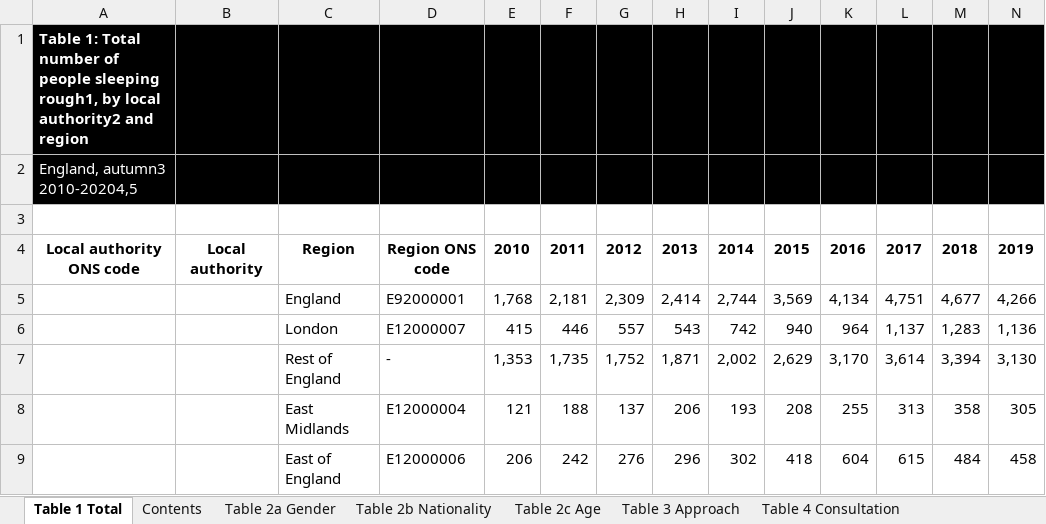
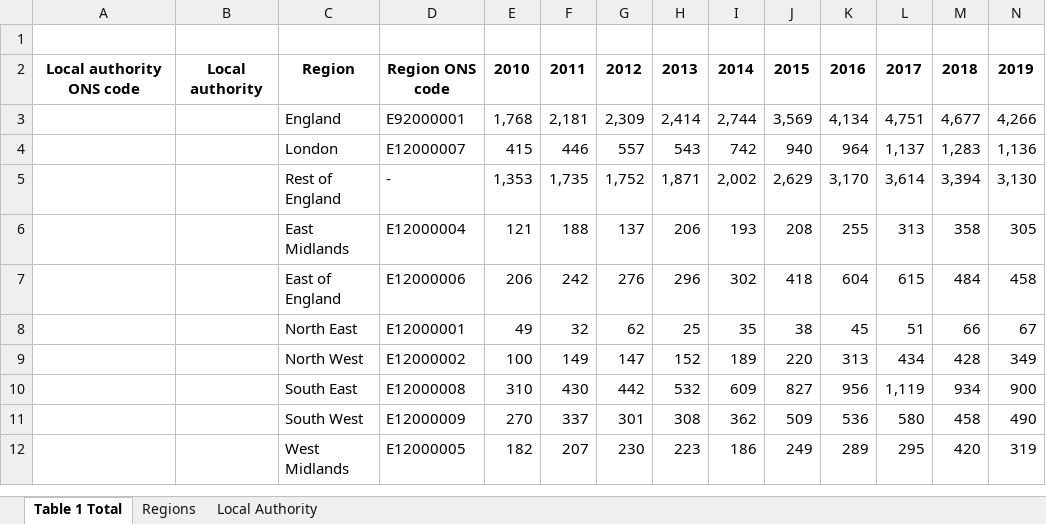
Before and after one commit to selineuran/MyFinalProject, an Excel workbook: raw/rs_statistics.xlsx, sheet Table 1 Total, drawn as a sheet; only a part is shown; the shorter side is filled out with more unchanged rows; values as stored, in another font and other column widths than the file's, no borders; rows hold the shown columns only; the diff names each change by its address in the sheet, - before the commit and + after, or states it on an @@ line.

```diff
--- a/raw/rs_statistics.xlsx (sheet Table 1 Total)
+++ b/raw/rs_statistics.xlsx (sheet Table 1 Total)
-sheet tab: Contents
-sheet tab: Table 2a Gender
-sheet tab: Table 2b Nationality
-sheet tab: Table 2c Age
-sheet tab: Table 3 Approach
-sheet tab: Table 4 Consultation
+sheet tab: Regions
+sheet tab: Local Authority
-row 1: Table 1: Total number of people sleeping rough1, by local authority2 and region
-row 2: England, autumn3 2010-20204,5
```
Also changed, not shown: charts or pictures, 1 other file.
